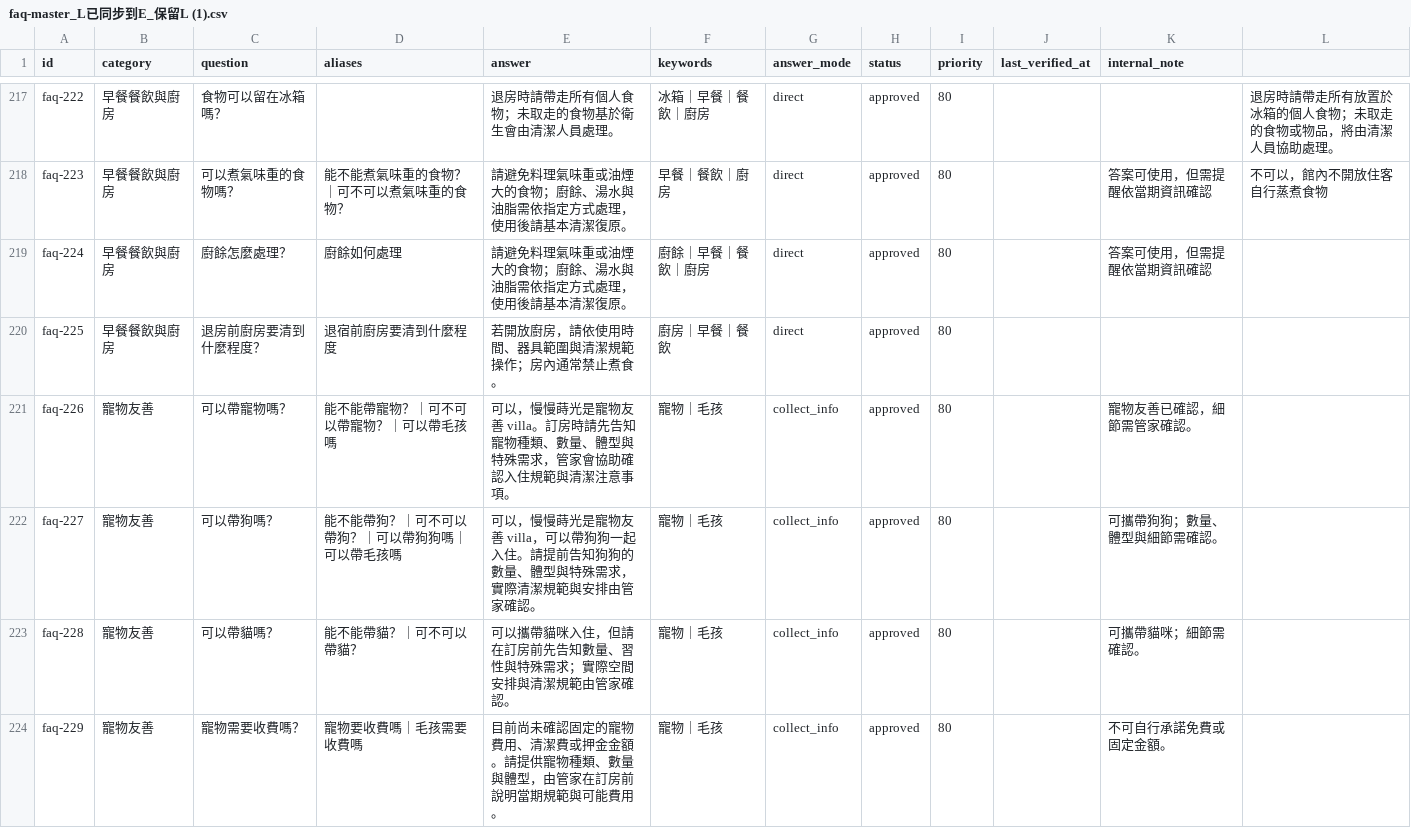
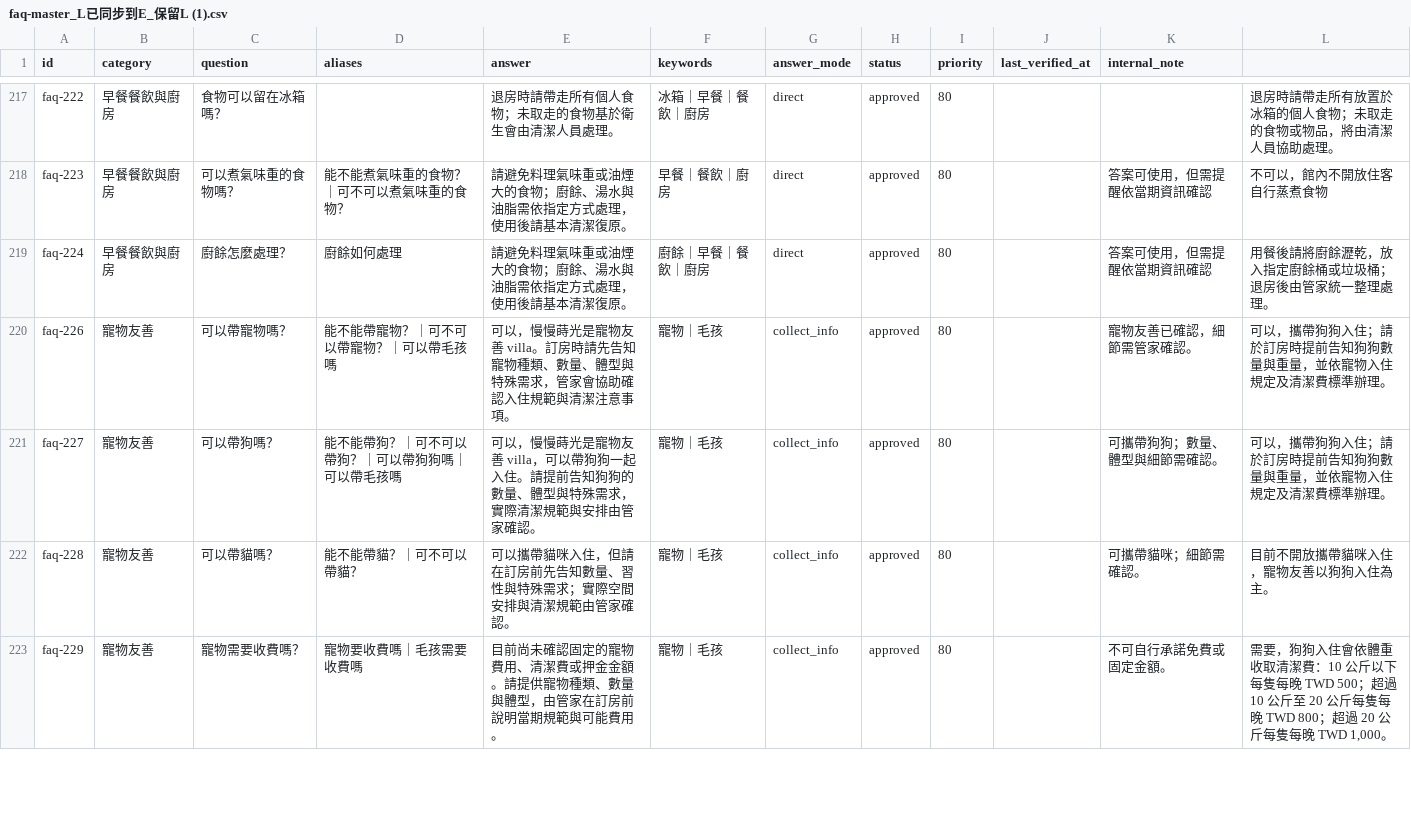
Before and after one commit to ianshih69/mumbao-universe, a CSV file: client/api/faq-master_L已同步到E_保留L (1).csv, drawn as a sheet; only a part is shown, gaps mark what is left out; the diff covers the shown part only.

```diff
--- a/client/api/faq-master_L已同步到E_保留L (1).csv
+++ b/client/api/faq-master_L已同步到E_保留L (1).csv
@@ -242,7 +242,6 @@ faq-222,早餐餐飲與廚房,食物可以留在冰箱嗎？,,退房時請帶走
 faq-223,早餐餐飲與廚房,可以煮氣味重的食物嗎？,能不能煮氣味重的食物？｜可不可以煮氣味重的食物？,請避免料理氣味重或油煙大的食物；廚餘、湯水與油脂需依指定方式處理，使用後請基本清潔復原。,早餐｜餐飲｜廚房,direct,approved,80,,答案可使用，但需提醒依當期資訊確認,不可以，館內不開放住客自行蒸煮食物,,
-faq-224,早餐餐飲與廚房,廚餘怎麼處理？,廚餘如何處理,請避免料理氣味重或油煙大的食物；廚餘、湯水與油脂需依指定方式處理，使用後請基本清潔復原。,廚餘｜早餐｜餐飲｜廚房,direct,approved,80,,答案可使用，但需提醒依當期資訊確認,,,
-faq-225,早餐餐飲與廚房,退房前廚房要清到什麼程度？,退宿前廚房要清到什麼程度,若開放廚房，請依使用時間、器具範圍與清潔規範操作；房內通常禁止煮食。,廚房｜早餐｜餐飲,direct,approved,80,,,,,
-faq-226,寵物友善,可以帶寵物嗎？,能不能帶寵物？｜可不可以帶寵物？｜可以帶毛孩嗎,可以，慢慢蒔光是寵物友善 villa。訂房時請先告知寵物種類、數量、體型與特殊需求，管家會協助確認入住規範與清潔注意事項。,寵物｜毛孩,collect_info,approved,80,,寵物友善已確認，細節需管家確認。,,,
-faq-227,寵物友善,可以帶狗嗎？,能不能帶狗？｜可不可以帶狗？｜可以帶狗狗嗎｜可以帶毛孩嗎,可以，慢慢蒔光是寵物友善 villa，可以帶狗狗一起入住。請提前告知狗狗的數量、體型與特殊需求，實際清潔規範與安排由管家確認。,寵物｜毛孩,collect_info,approved,80,,可攜帶狗狗；數量、體型與細節需確認。,,,
-faq-228,寵物友善,可以帶貓嗎？,能不能帶貓？｜可不可以帶貓？,可以攜帶貓咪入住，但請在訂房前先告知數量、習性與特殊需求；實際空間安排與清潔規範由管家確認。,寵物｜毛孩,collect_info,approved,80,,可攜帶貓咪；細節需確認。,,,
-faq-229,寵物友善,寵物需要收費嗎？,寵物要收費嗎｜毛孩需要收費嗎,目前尚未確認固定的寵物費用、清潔費或押金金額。請提供寵物種類、數量與體型，由管家在訂房前說明當期規範與可能費用。,寵物｜毛孩,collect_info,approved,80,,不可自行承諾免費或固定金額。,,,
+faq-224,早餐餐飲與廚房,廚餘怎麼處理？,廚餘如何處理,請避免料理氣味重或油煙大的食物；廚餘、湯水與油脂需依指定方式處理，使用後請基本清潔復原。,廚餘｜早餐｜餐飲｜廚房,direct,approved,80,,答案可使用，但需提醒依當期資訊確認,用餐後請將廚餘瀝乾，放入指定廚餘桶或垃圾桶；退房後由管家統一整理處理。,,
+faq-226,寵物友善,可以帶寵物嗎？,能不能帶寵物？｜可不可以帶寵物？｜可以帶毛孩嗎,可以，慢慢蒔光是寵物友善 villa。訂房時請先告知寵物種類、數量、體型與特殊需求，管家會協助確認入住規範與清潔注意事項。,寵物｜毛孩,collect_info,approved,80,,寵物友善已確認，細節需管家確認。,可以，攜帶狗狗入住；請於訂房時提前告知狗狗數量與重量，並依寵物入住規定及清潔費標準辦理。,,
+faq-227,寵物友善,可以帶狗嗎？,能不能帶狗？｜可不可以帶狗？｜可以帶狗狗嗎｜可以帶毛孩嗎,可以，慢慢蒔光是寵物友善 villa，可以帶狗狗一起入住。請提前告知狗狗的數量、體型與特殊需求，實際清潔規範與安排由管家確認。,寵物｜毛孩,collect_info,approved,80,,可攜帶狗狗；數量、體型與細節需確認。,可以，攜帶狗狗入住；請於訂房時提前告知狗狗數量與重量，並依寵物入住規定及清潔費標準辦理。,,
+faq-228,寵物友善,可以帶貓嗎？,能不能帶貓？｜可不可以帶貓？,可以攜帶貓咪入住，但請在訂房前先告知數量、習性與特殊需求；實際空間安排與清潔規範由管家確認。,寵物｜毛孩,collect_info,approved,80,,可攜帶貓咪；細節需確認。,目前不開放攜帶貓咪入住，寵物友善以狗狗入住為主。,,
+faq-229,寵物友善,寵物需要收費嗎？,寵物要收費嗎｜毛孩需要收費嗎,目前尚未確認固定的寵物費用、清潔費或押金金額。請提供寵物種類、數量與體型，由管家在訂房前說明當期規範與可能費用。,寵物｜毛孩,collect_info,approved,80,,不可自行承諾免費或固定金額。,"需要，狗狗入住會依體重收取清潔費：10 公斤以下每隻每晚 TWD 500；超過 10 公斤至 20 公斤每隻每晚 TWD 800；超過 20 公斤每隻每晚 TWD 1,000。",,
```
Also changed, not shown: 1 removed row and 16 edited cells elsewhere in this file, 13 other files.
